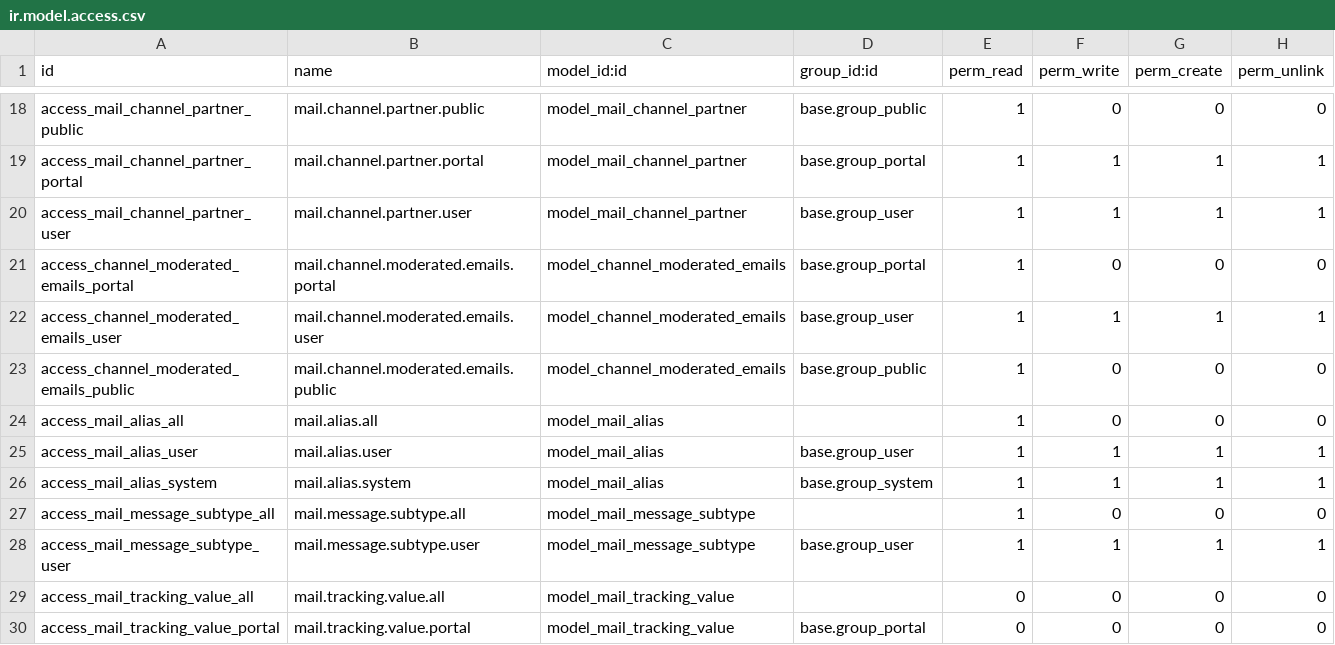
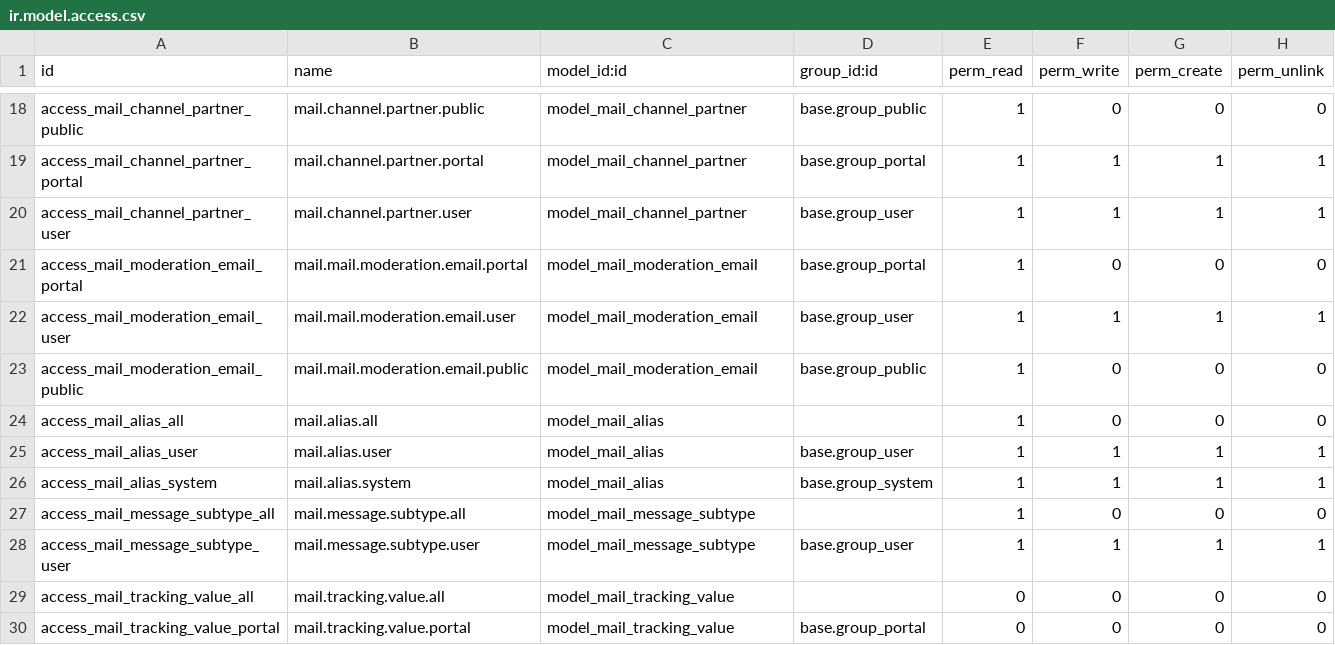
Before and after one commit to pbpoon/odoo, a CSV file: addons/mail/security/ir.model.access.csv, drawn as a sheet; only a part is shown, gaps mark what is left out.

```diff
--- a/addons/mail/security/ir.model.access.csv
+++ b/addons/mail/security/ir.model.access.csv
@@ -20,5 +20,5 @@ access_mail_channel_partner_portal,mail.channel.partner.portal,model_mail_channe
 access_mail_channel_partner_user,mail.channel.partner.user,model_mail_channel_partner,base.group_user,1,1,1,1
-access_channel_moderated_emails_portal,mail.channel.moderated.emails.portal,model_channel_moderated_emails,base.group_portal,1,0,0,0
-access_channel_moderated_emails_user,mail.channel.moderated.emails.user,model_channel_moderated_emails,base.group_user,1,1,1,1
-access_channel_moderated_emails_public,mail.channel.moderated.emails.public,model_channel_moderated_emails,base.group_public,1,0,0,0
+access_mail_moderation_email_portal,mail.mail.moderation.email.portal,model_mail_moderation_email,base.group_portal,1,0,0,0
+access_mail_moderation_email_user,mail.mail.moderation.email.user,model_mail_moderation_email,base.group_user,1,1,1,1
+access_mail_moderation_email_public,mail.mail.moderation.email.public,model_mail_moderation_email,base.group_public,1,0,0,0
 access_mail_alias_all,mail.alias.all,model_mail_alias,,1,0,0,0
```
Also changed, not shown: 9 other files.
